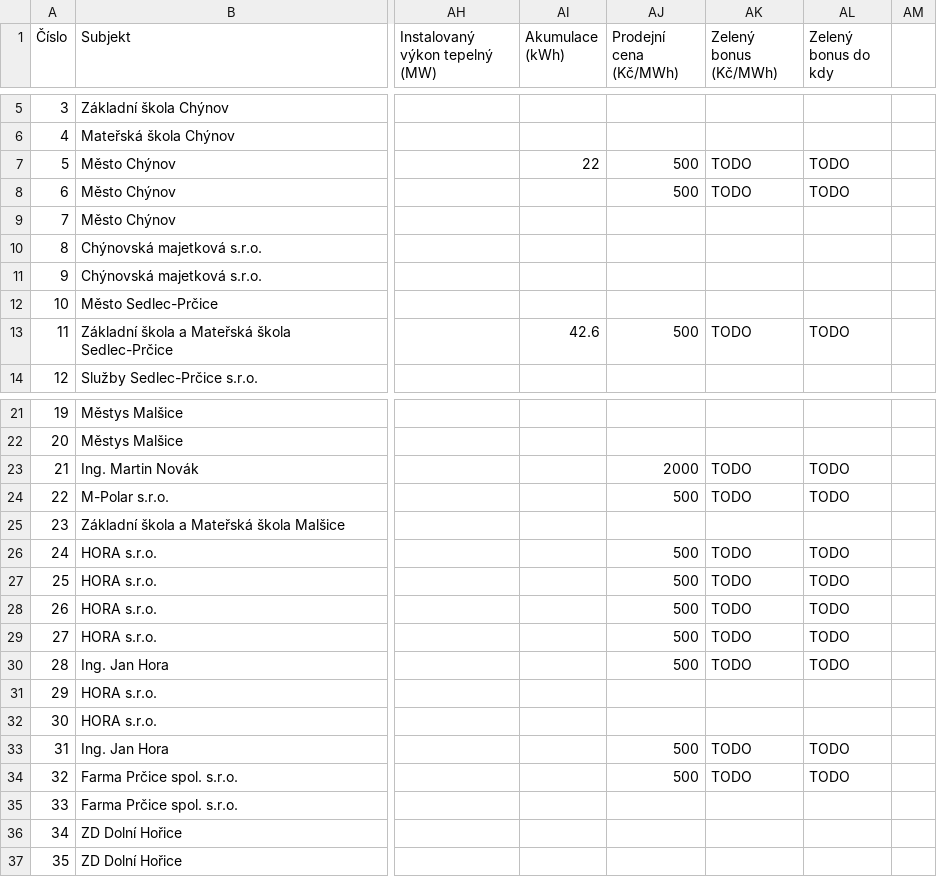
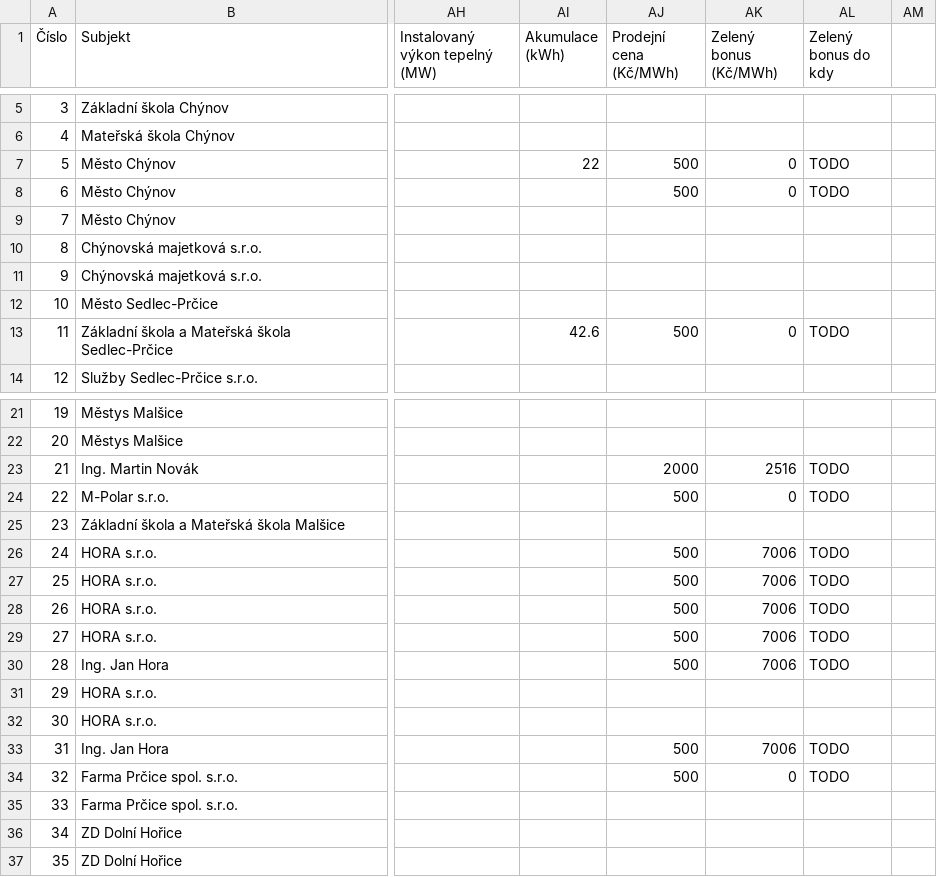
Before and after one commit to petr-jilek/enerca_project_enercom_internal_price, a CSV file: src/Enerca.EnerkomInternalPrice.Main/MasSrdce/Data/Data.csv, drawn as a sheet; only a part is shown, gaps mark what is left out; the diff covers the shown part only; the diff names each change by its address in the sheet, - before the commit and + after, or states it on an @@ line.

Commit message:
Update data

```diff
--- a/src/Enerca.EnerkomInternalPrice.Main/MasSrdce/Data/Data.csv
+++ b/src/Enerca.EnerkomInternalPrice.Main/MasSrdce/Data/Data.csv
-AK7:AK8 (Zelený bonus (Kč/MWh)): TODO
+AK7:AK8 (Zelený bonus (Kč/MWh)): 0
-AK13 (Zelený bonus (Kč/MWh)): TODO
+AK13 (Zelený bonus (Kč/MWh)): 0
-AK23 (Zelený bonus (Kč/MWh)): TODO
+AK23 (Zelený bonus (Kč/MWh)): 2516
-AK24 (Zelený bonus (Kč/MWh)): TODO
+AK24 (Zelený bonus (Kč/MWh)): 0
-AK26:AK30 (Zelený bonus (Kč/MWh)): TODO
+AK26:AK30 (Zelený bonus (Kč/MWh)): 7006
-AK33 (Zelený bonus (Kč/MWh)): TODO
+AK33 (Zelený bonus (Kč/MWh)): 7006
-AK34 (Zelený bonus (Kč/MWh)): TODO
+AK34 (Zelený bonus (Kč/MWh)): 0
```
Also changed, not shown: 3 edited cells elsewhere in this file, 1 other file.
